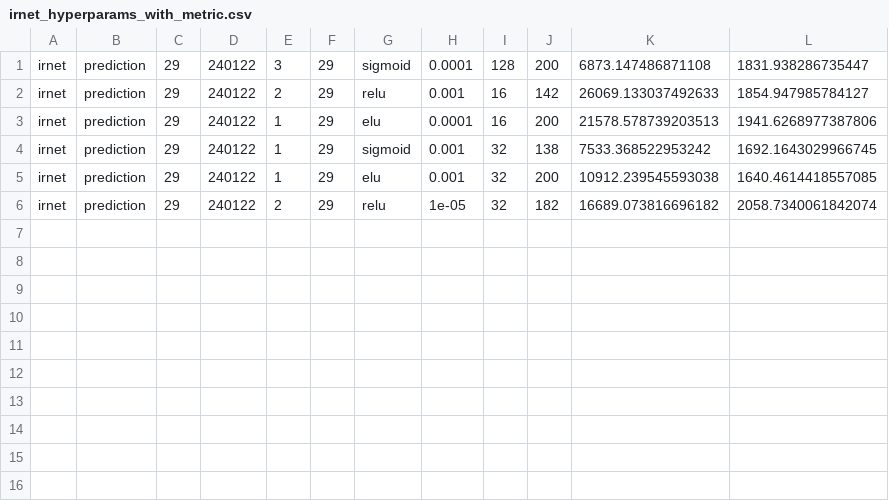
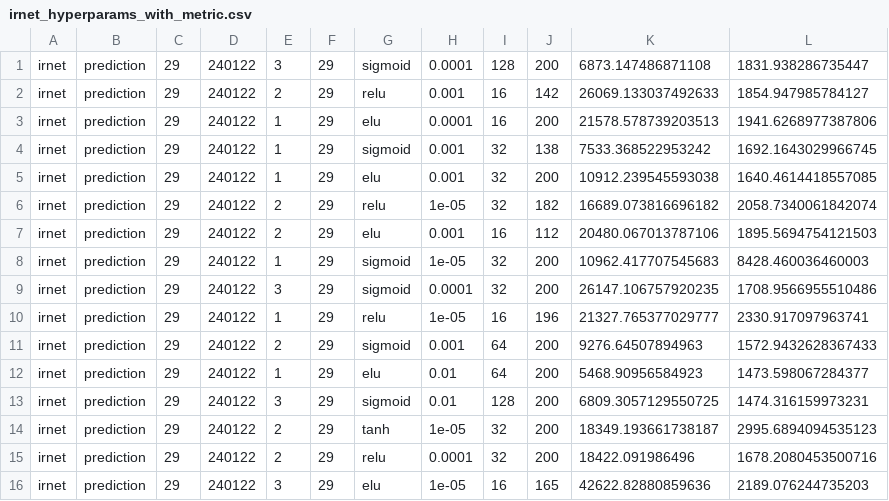
Before and after one commit to DavidTatis/flight-price-prediction, a CSV file: irnet_hyperparams_with_metric.csv, drawn as a sheet; the diff names each change by its address in the sheet, - before the commit and + after, or states it on an @@ line.

```diff
--- a/irnet_hyperparams_with_metric.csv
+++ b/irnet_hyperparams_with_metric.csv
+row 7: irnet | prediction | 29 | 240122 | 2 | 29 | elu | 0.001 | 16 | 112 | 20480.067013787106 | 1895.5694754121503
+row 8: irnet | prediction | 29 | 240122 | 1 | 29 | sigmoid | 1e-05 | 32 | 200 | 10962.417707545683 | 8428.460036460003
+row 9: irnet | prediction | 29 | 240122 | 3 | 29 | sigmoid | 0.0001 | 32 | 200 | 26147.106757920235 | 1708.9566955510486
+row 10: irnet | prediction | 29 | 240122 | 1 | 29 | relu | 1e-05 | 16 | 196 | 21327.765377029777 | 2330.917097963741
+row 11: irnet | prediction | 29 | 240122 | 2 | 29 | sigmoid | 0.001 | 64 | 200 | 9276.64507894963 | 1572.9432628367433
+row 12: irnet | prediction | 29 | 240122 | 1 | 29 | elu | 0.01 | 64 | 200 | 5468.90956584923 | 1473.598067284377
+row 13: irnet | prediction | 29 | 240122 | 3 | 29 | sigmoid | 0.01 | 128 | 200 | 6809.3057129550725 | 1474.316159973231
+row 14: irnet | prediction | 29 | 240122 | 2 | 29 | tanh | 1e-05 | 32 | 200 | 18349.193661738187 | 2995.6894094535123
+row 15: irnet | prediction | 29 | 240122 | 2 | 29 | relu | 0.0001 | 32 | 200 | 18422.091986496 | 1678.2080453500716
+row 16: irnet | prediction | 29 | 240122 | 3 | 29 | elu | 1e-05 | 16 | 165 | 42622.82880859636 | 2189.076244735203
```
Also changed, not shown: hyperparams_with_metric.csv.
